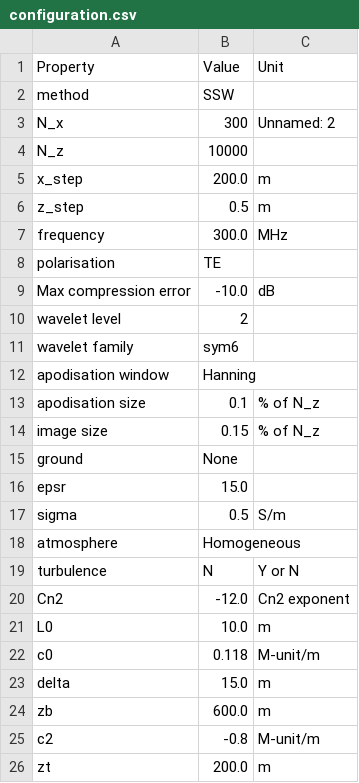
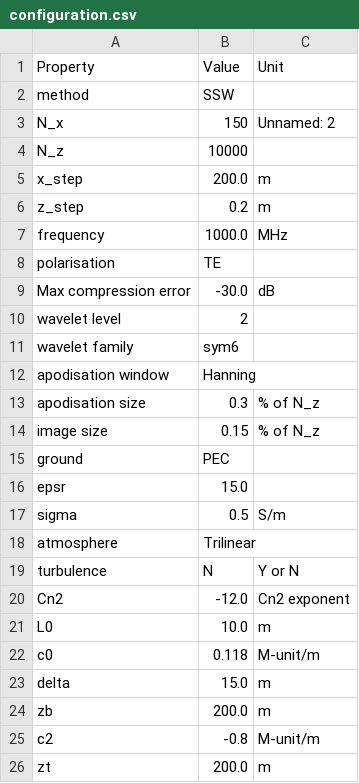
Before and after one commit to remi-douvenot/ssw-2d, a CSV file: propagation/outputs/configuration.csv, drawn as a sheet; only a part is shown.

```diff
--- a/propagation/outputs/configuration.csv
+++ b/propagation/outputs/configuration.csv
@@ -2,9 +2,9 @@ Property,Value,Unit
 method,SSW,
-N_x,300,Unnamed: 2
+N_x,150,Unnamed: 2
 N_z,10000,
 x_step,200.0,m
-z_step,0.5,m
-frequency,300.0,MHz
+z_step,0.2,m
+frequency,1000.0,MHz
 polarisation,TE,
-Max compression error,-10.0,dB
+Max compression error,-30.0,dB
 wavelet level,2,
@@ -12,8 +12,8 @@ wavelet family,sym6,
 apodisation window,Hanning,
-apodisation size,0.1,% of N_z
+apodisation size,0.3,% of N_z
 image size,0.15,% of N_z
-ground,None,
+ground,PEC,
 epsr,15.0,
 sigma,0.5,S/m
-atmosphere,Homogeneous,
+atmosphere,Trilinear,
 turbulence,N,Y or N
@@ -23,3 +23,3 @@ c0,0.118,M-unit/m
 delta,15.0,m
-zb,600.0,m
+zb,200.0,m
 c2,-0.8,M-unit/m
```
Also changed, not shown: terrain/outputs/z_relief.csv, 20 other files.
